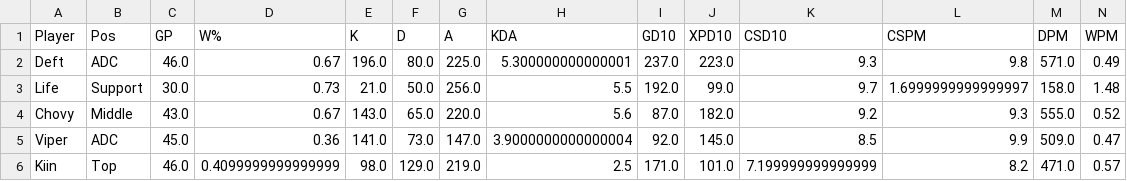
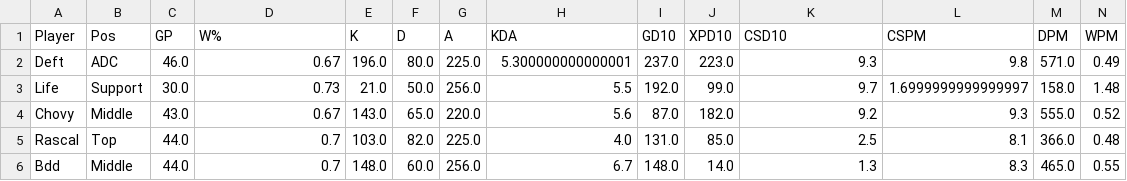
Before and after one commit to joyuen/cmpt-353-LoL-analysis, a CSV file: player_comparison/LCK_best.csv, drawn as a sheet; only a part is shown; removed rows and columns are numbered as before the commit, all else as after; rows hold the shown columns only; the diff names each change by its address in the sheet, - before the commit and + after, or states it on an @@ line.

```diff
--- a/player_comparison/LCK_best.csv
+++ b/player_comparison/LCK_best.csv
-row 5: Viper | ADC | 45.0 | 0.36 | 141.0 | 73.0 | 147.0 | 3.9000000000000004 | 92.0 | 145.0 | 8.5 | 9.9 | 509.0 | 0.47
-row 6: Kiin | Top | 46.0 | 0.4099999999999999 | 98.0 | 129.0 | 219.0 | 2.5 | 171.0 | 101.0 | 7.199999999999999 | 8.2 | 471.0 | 0.57
+row 5: Rascal | Top | 44.0 | 0.7 | 103.0 | 82.0 | 225.0 | 4.0 | 131.0 | 85.0 | 2.5 | 8.1 | 366.0 | 0.48
+row 6: Bdd | Middle | 44.0 | 0.7 | 148.0 | 60.0 | 256.0 | 6.7 | 148.0 | 14.0 | 1.3 | 8.3 | 465.0 | 0.55
```
Also changed, not shown: player_comparison/LCK_role.csv, player_comparison/LEC_best.csv, 7 other files.
